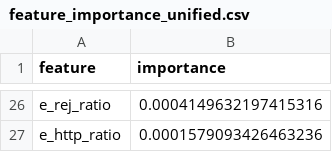
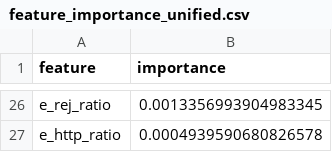
Before and after one commit to sshebli/sqli-emotet-detect.com, a CSV file: outputs/feature_importance_unified.csv, drawn as a sheet; only a part is shown, gaps mark what is left out; the diff covers the shown part only; the diff names each change by its address in the sheet, - before the commit and + after, or states it on an @@ line.

```diff
--- a/outputs/feature_importance_unified.csv
+++ b/outputs/feature_importance_unified.csv
-B26 (importance): 0.0004149632197415316
+B26 (importance): 0.0013356993904983345
-B27 (importance): 0.0001579093426463236
+B27 (importance): 0.0004939590680826578
```
Also changed, not shown: 11 added rows, 11 removed rows and 13 edited cells elsewhere in this file, outputs/metrics/unified_classification_report.csv, outputs/metrics/unified_model_comparison.csv, 32 other files.
